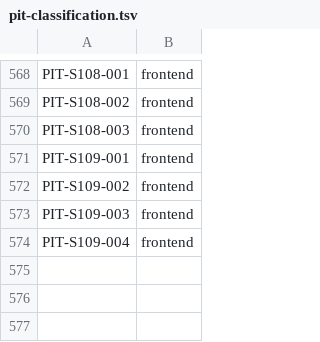
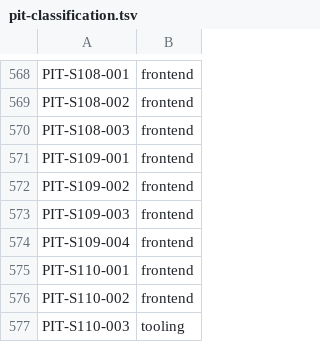
Before and after one commit to LeenVandelied/MyTimeline, a TSV file: .ai-env/tools/pit-classification.tsv, drawn as a sheet; only a part is shown, gaps mark what is left out; the diff names each change by its address in the sheet, - before the commit and + after, or states it on an @@ line.

```diff
--- a/.ai-env/tools/pit-classification.tsv
+++ b/.ai-env/tools/pit-classification.tsv
+row 575: PIT-S110-001 | frontend
+row 576: PIT-S110-002 | frontend
+row 577: PIT-S110-003 | tooling
```
Also changed, not shown: 6 other files.
